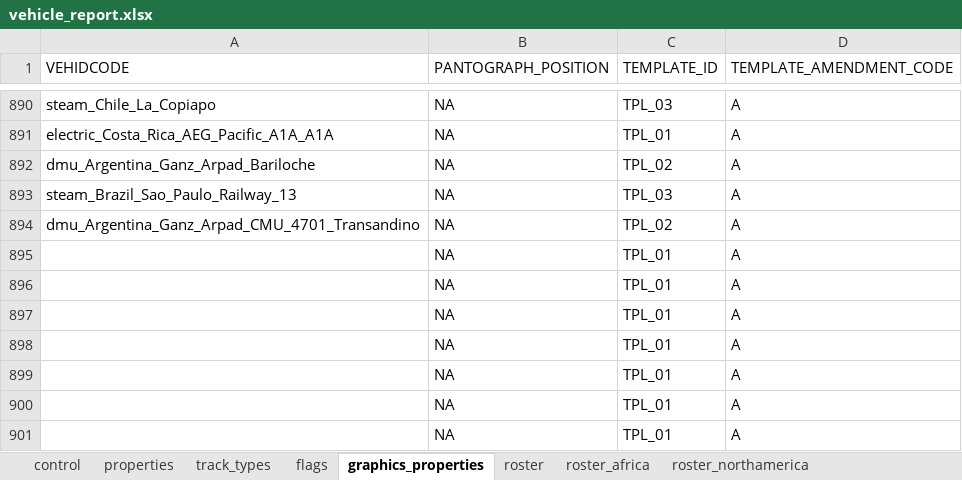
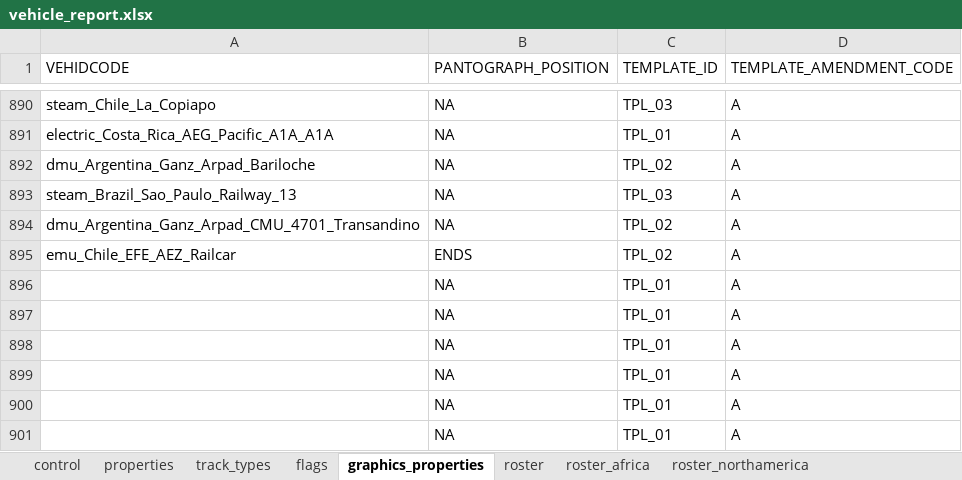
Before and after one commit to nemethviktor/2ccts_revival, an Excel workbook: tools/vehicle_report.xlsx, sheet graphics_properties, drawn as a sheet; only a part is shown, gaps mark what is left out; values as stored, in another font and other column widths than the file's, no borders; conditional formats and table styles not drawn; removed rows and columns are numbered as before the commit, all else as after; the diff names each change by its address in the sheet, - before the commit and + after, or states it on an @@ line.

Commit message:
Add `Chile AEZ Railcar`

```diff
--- a/tools/vehicle_report.xlsx (sheet graphics_properties)
+++ b/tools/vehicle_report.xlsx (sheet graphics_properties)
-row 895:  | NA | TPL_01 | A
+row 895: emu_Chile_EFE_AEZ_Railcar | ENDS | TPL_02 | A
```
Also changed, not shown: sheet properties, sheet flags, sheet control, sheet roster, sheet track_types, formulas that keep their value, hidden cells, 58 other files.
